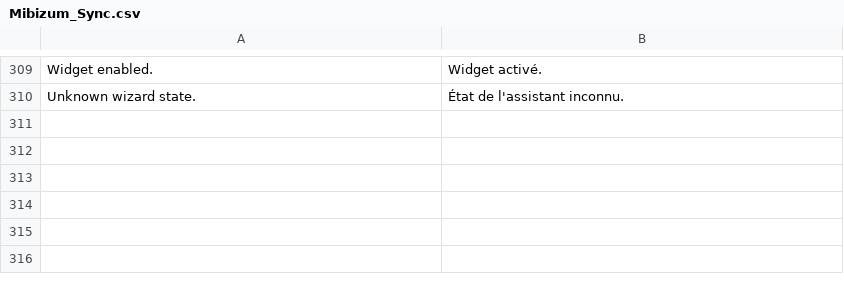
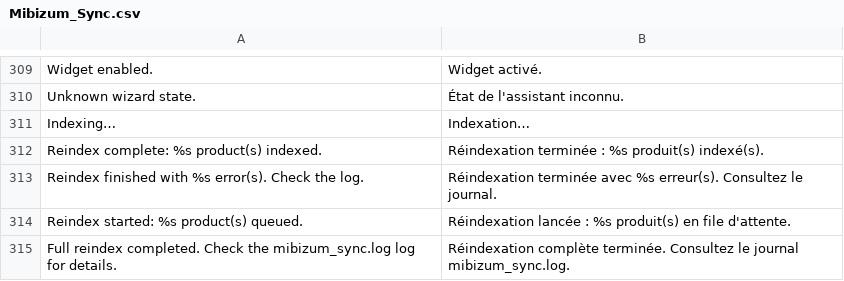
Before and after one commit to Mibizum/magento-openMage, a CSV file: src/app/locale/fr_FR/Mibizum_Sync.csv, drawn as a sheet; only a part is shown, gaps mark what is left out; the diff names each change by its address in the sheet, - before the commit and + after, or states it on an @@ line.

```diff
--- a/src/app/locale/fr_FR/Mibizum_Sync.csv
+++ b/src/app/locale/fr_FR/Mibizum_Sync.csv
+row 311: Indexing… | Indexation…
+row 312: Reindex complete: %s product(s) indexed. | Réindexation terminée : %s produit(s) indexé(s).
+row 313: Reindex finished with %s error(s). Check the log. | Réindexation terminée avec %s erreur(s). Consultez le journal.
+row 314: Reindex started: %s product(s) queued. | Réindexation lancée : %s produit(s) en file d'attente.
+row 315: Full reindex completed. Check the mibizum_sync.log log for details. | Réindexation complète terminée. Consultez le journal mibizum_sync.log.
```
Also changed, not shown: src/app/locale/de_DE/Mibizum_Sync.csv, src/app/locale/es_ES/Mibizum_Sync.csv, 14 other files.
